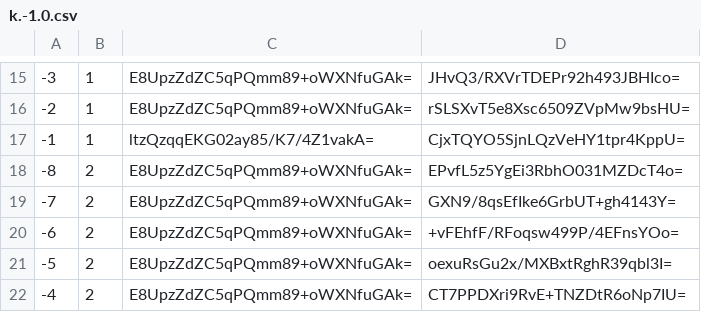
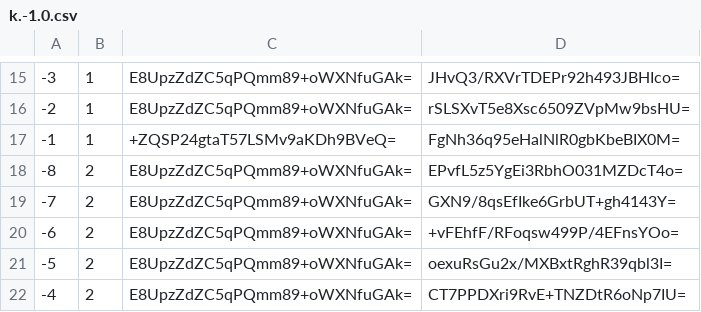
Before and after one commit to counterfitninja/chilled-overworld, a CSV file: tiles/zoom.-1/metadata/k.-1.0.csv, drawn as a sheet; only a part is shown, gaps mark what is left out.

```diff
--- a/tiles/zoom.-1/metadata/k.-1.0.csv
+++ b/tiles/zoom.-1/metadata/k.-1.0.csv
@@ -16,3 +16,3 @@
 -2,1,E8UpzZdZC5qPQmm89+oWXNfuGAk=,rSLSXvT5e8Xsc6509ZVpMw9bsHU=
--1,1,ltzQzqqEKG02ay85/K7/4Z1vakA=,CjxTQYO5SjnLQzVeHY1tpr4KppU=
+-1,1,+ZQSP24gtaT57LSMv9aKDh9BVeQ=,FgNh36q95eHalNlR0gbKbeBIX0M=
 -8,2,E8UpzZdZC5qPQmm89+oWXNfuGAk=,EPvfL5z5YgEi3RbhO031MZDcT4o=
```
Also changed, not shown: tiles/zoom.-1/metadata/k.0.0.csv, tiles/zoom.-2/metadata/k.-1.0.csv, 39 other files.
